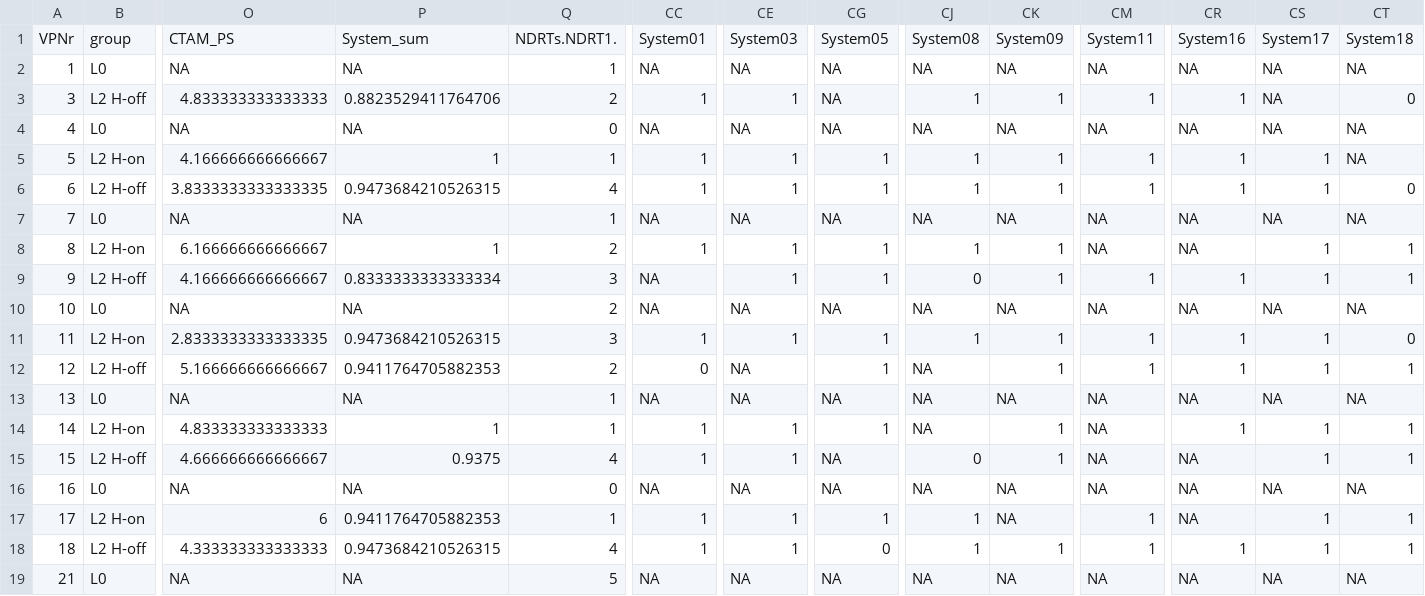
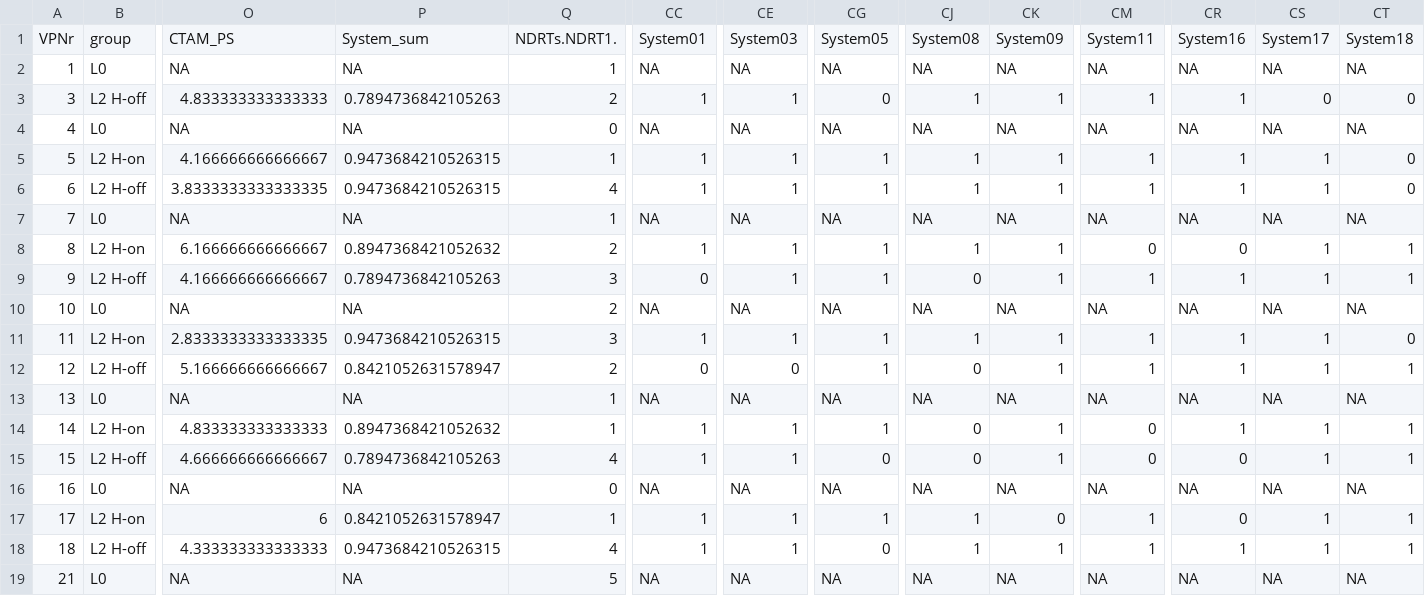
Before and after one commit to deikealbers/VDA_Sim, a CSV file: data/preprocessed/nachbefragung_scores.csv, drawn as a sheet; only a part is shown, gaps mark what is left out; the diff covers the shown part only; the diff names each change by its address in the sheet, - before the commit and + after, or states it on an @@ line.

```diff
--- a/data/preprocessed/nachbefragung_scores.csv
+++ b/data/preprocessed/nachbefragung_scores.csv
-P3: 0.8823529411764706
+P3: 0.7894736842105263
-CG3: NA
+CG3: 0
-CS3: NA
+CS3: 0
-P5: 1
+P5: 0.9473684210526315
-CT5: NA
+CT5: 0
-P8: 1
+P8: 0.8947368421052632
-CM8: NA
+CM8: 0
-CR8: NA
+CR8: 0
-P9: 0.8333333333333334
+P9: 0.7894736842105263
-CC9: NA
+CC9: 0
-P12: 0.9411764705882353
+P12: 0.8421052631578947
-CE12: NA
+CE12: 0
-CJ12: NA
+CJ12: 0
-P14: 1
+P14: 0.8947368421052632
-CJ14: NA
+CJ14: 0
-CM14:CM15: NA
+CM14:CM15: 0
-P15: 0.9375
+P15: 0.7894736842105263
-CG15: NA
+CG15: 0
-CR15: NA
+CR15: 0
-P17: 0.9411764705882353
+P17: 0.8421052631578947
-CK17: NA
+CK17: 0
-CR17: NA
+CR17: 0
```
Also changed, not shown: 40 edited cells elsewhere in this file, data/preprocessed/nachbefragung_quant.csv, data/results/inferential_nachbefragung.csv, 7 other files.
